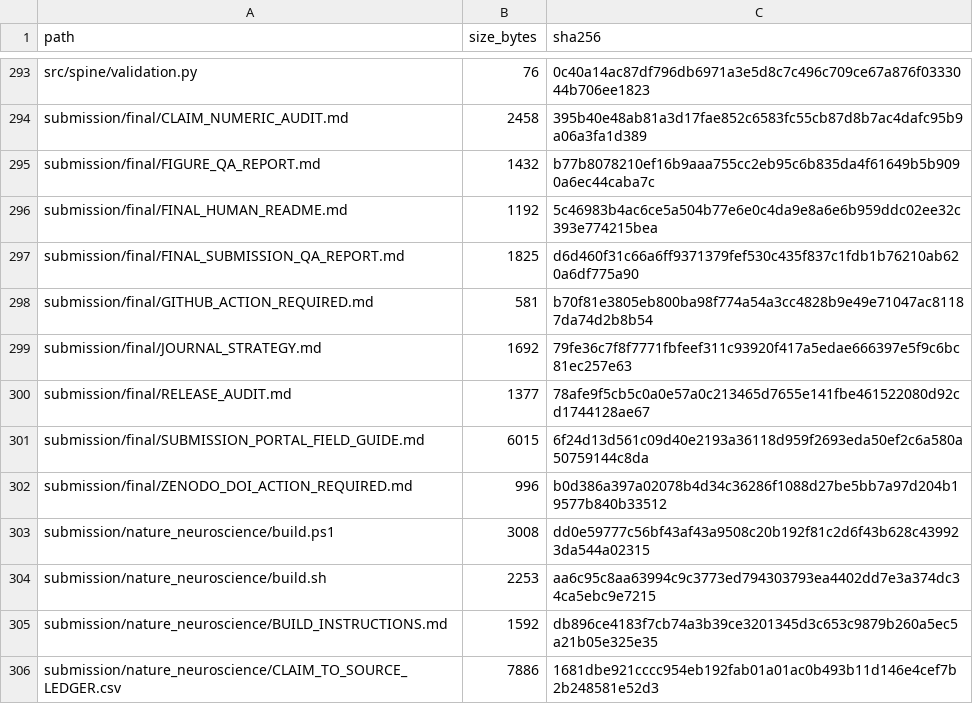
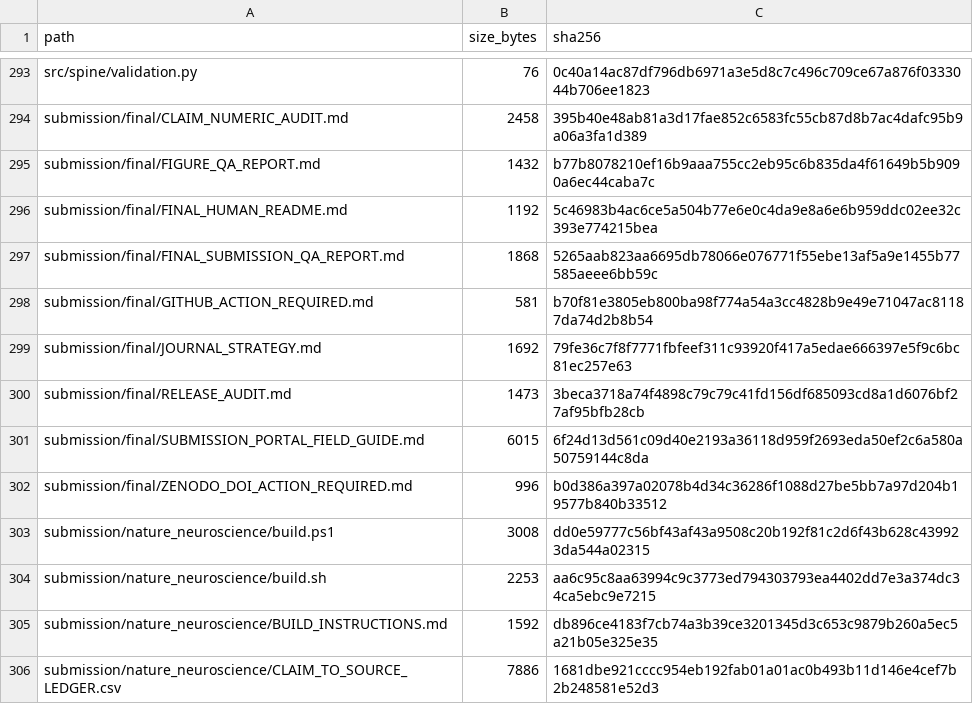
Before and after one commit to blakepi/spine-divider-residuals, a CSV file: PUBLIC_RELEASE_MANIFEST.csv, drawn as a sheet; only a part is shown, gaps mark what is left out.

Commit message:
Refresh public release manifest

```diff
--- a/PUBLIC_RELEASE_MANIFEST.csv
+++ b/PUBLIC_RELEASE_MANIFEST.csv
@@ -296,6 +296,6 @@ submission/final/FIGURE_QA_REPORT.md,1432,b77b8078210ef16b9aaa755cc2eb95c6b835da
 submission/final/FINAL_HUMAN_README.md,1192,5c46983b4ac6ce5a504b77e6e0c4da9e8a6e6b959ddc02ee32c393e774215bea
-submission/final/FINAL_SUBMISSION_QA_REPORT.md,1825,d6d460f31c66a6ff9371379fef530c435f837c1fdb1b76210ab620a6df775a90
+submission/final/FINAL_SUBMISSION_QA_REPORT.md,1868,5265aab823aa6695db78066e076771f55ebe13af5a9e1455b77585aeee6bb59c
 submission/final/GITHUB_ACTION_REQUIRED.md,581,b70f81e3805eb800ba98f774a54a3cc4828b9e49e71047ac81187da74d2b8b54
 submission/final/JOURNAL_STRATEGY.md,1692,79fe36c7f8f7771fbfeef311c93920f417a5edae666397e5f9c6bc81ec257e63
-submission/final/RELEASE_AUDIT.md,1377,78afe9f5cb5c0a0e57a0c213465d7655e141fbe461522080d92cd1744128ae67
+submission/final/RELEASE_AUDIT.md,1473,3beca3718a74f4898c79c79c41fd156df685093cd8a1d6076bf27af95bfb28cb
 submission/final/SUBMISSION_PORTAL_FIELD_GUIDE.md,6015,6f24d13d561c09d40e2193a36118d959f2693eda50ef2c6a580a50759144c8da
```
